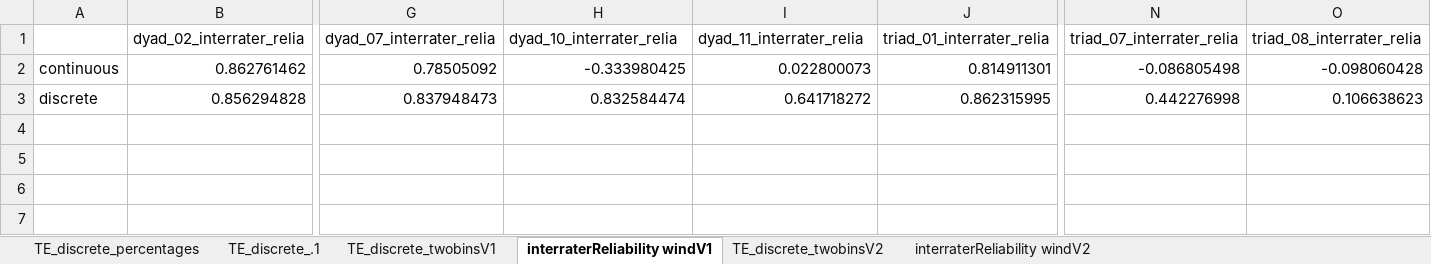
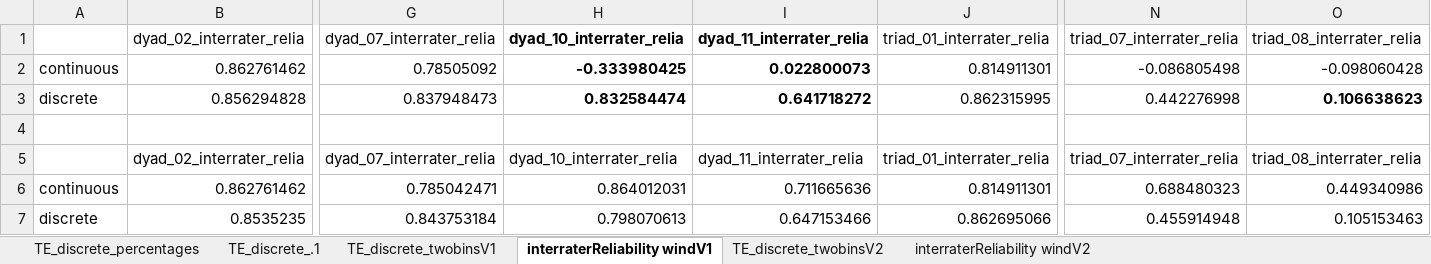
Before and after one commit to carlotes247/vilearn_ml, an Excel workbook: data/annotations/TE_discrete_percentages.xlsx, sheet interraterReliability windV1, drawn as a sheet; only a part is shown, gaps mark what is left out; values as stored, in another font and other column widths than the file's, no borders; rows hold the shown columns only; the diff names each change by its address in the sheet, - before the commit and + after, or states it on an @@ line.

Commit message:
fixing the issue with too small or negative interrater agreement score. the correct values are are updated in the xlsx file

```diff
--- a/data/annotations/TE_discrete_percentages.xlsx (sheet interraterReliability windV1)
+++ b/data/annotations/TE_discrete_percentages.xlsx (sheet interraterReliability windV1)
-H1:I3 bold: off
+H1:I3 bold: on
-O3 bold: off
+O3 bold: on
+row 4: (empty)
+row 5:  | dyad_02_interrater_relia | dyad_07_interrater_relia | dyad_10_interrater_relia | dyad_11_interrater_relia | triad_01_interrater_relia | triad_07_interrater_relia | triad_08_interrater_relia
+row 6: continuous | 0.862761462 | 0.785042471 | 0.864012031 | 0.711665636 | 0.814911301 | 0.688480323 | 0.449340986
+row 7: discrete | 0.8535235 | 0.843753184 | 0.798070613 | 0.647153466 | 0.862695066 | 0.455914948 | 0.105153463
```
Also changed, not shown: sheet TE_discrete_twobinsV1, sheet TE_discrete_.1, 3 other files.
